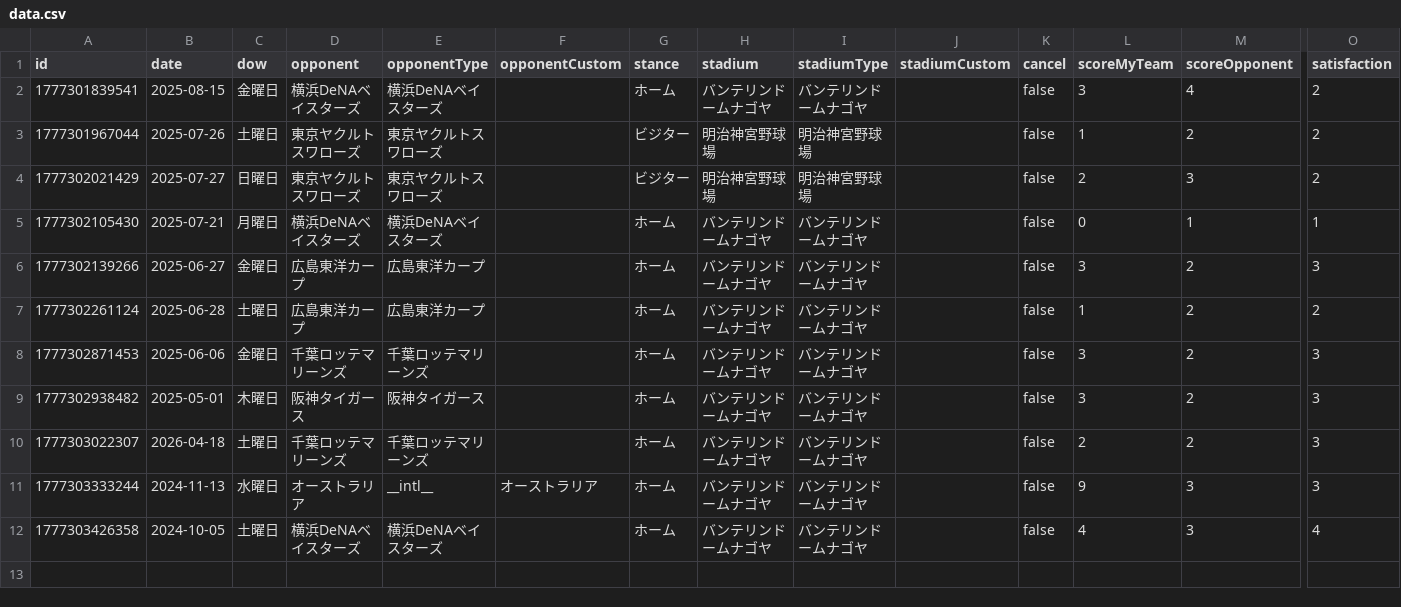
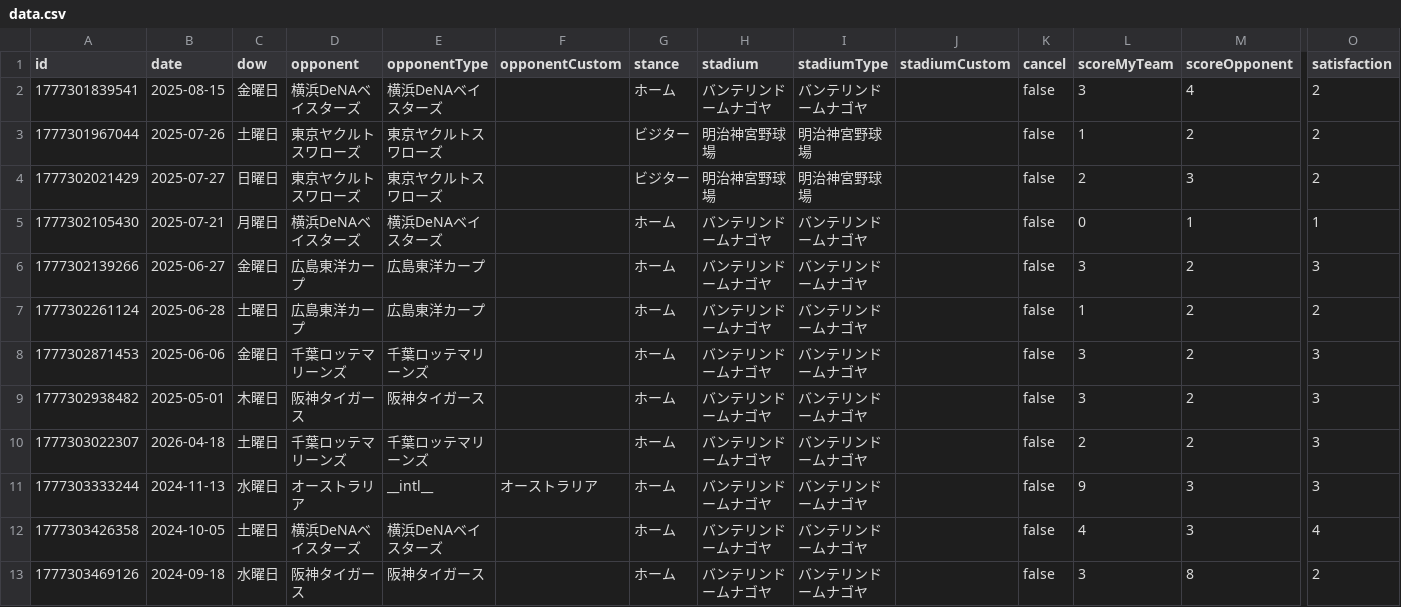
Before and after one commit to TakeshiAihara/baseball_record, a CSV file: data/data.csv, drawn as a sheet; only a part is shown, gaps mark what is left out; rows hold the shown columns only; the diff names each change by its address in the sheet, - before the commit and + after, or states it on an @@ line.

Commit message:
[Baseball App] Add record

```diff
--- a/data/data.csv
+++ b/data/data.csv
+row 13: 1777303469126 | 2024-09-18 | 水曜日 | 阪神タイガース | 阪神タイガース |  | ホーム | バンテリンドームナゴヤ | バンテリンドームナゴヤ |  | false | 3 | 8 | 2
```
